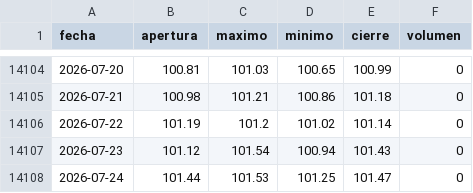
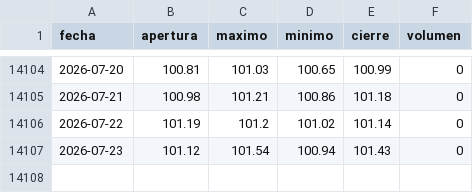
Before and after one commit to joaquimaro/analisis-fundamental-oro, a CSV file: dxy_diario.csv, drawn as a sheet; only a part is shown, gaps mark what is left out.

```diff
--- a/dxy_diario.csv
+++ b/dxy_diario.csv
@@ -14107,2 +14107 @@ fecha,apertura,maximo,minimo,cierre,volumen
 2026-07-23,101.12,101.54,100.94,101.43,0
-2026-07-24,101.44,101.53,101.25,101.47,0
```
Also changed, not shown: cot_gold_historico.csv, dxy_1h.csv, 1 other file.
